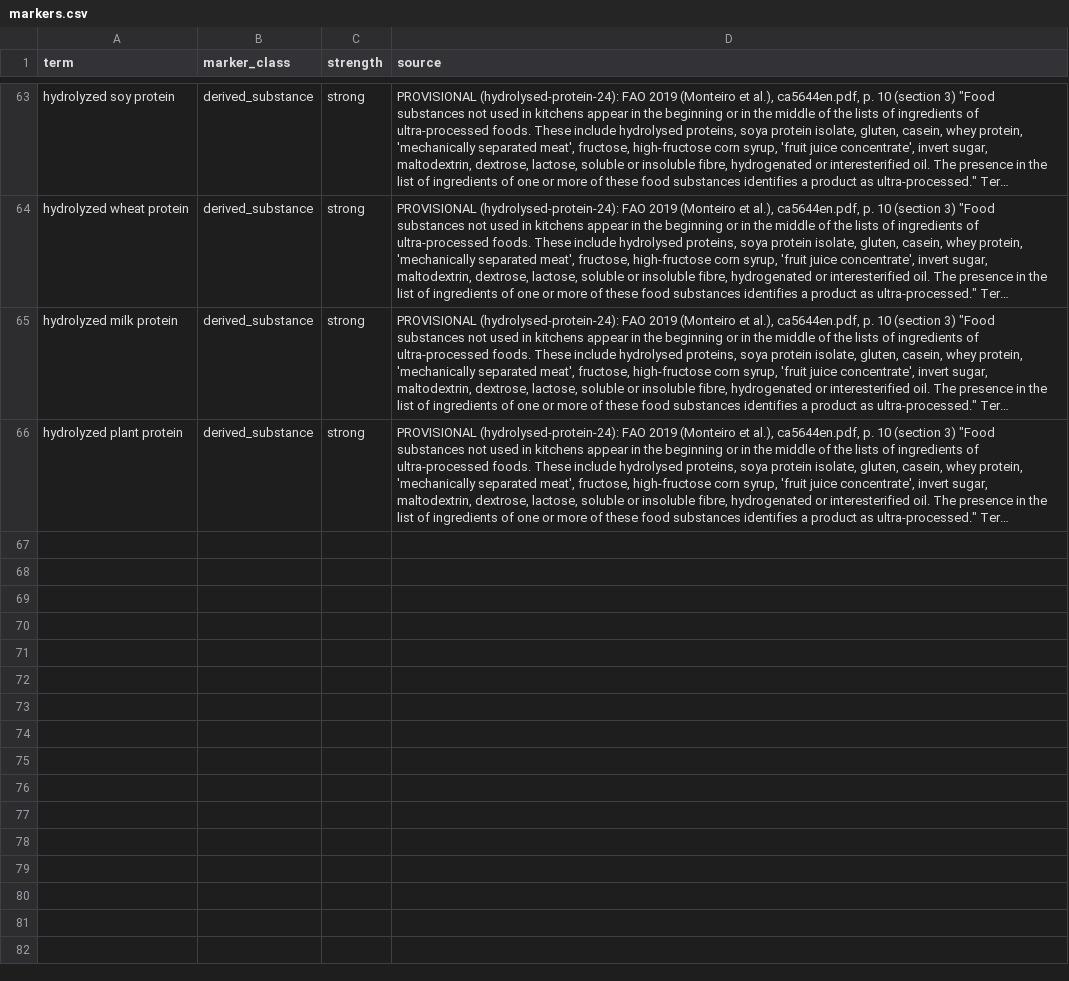
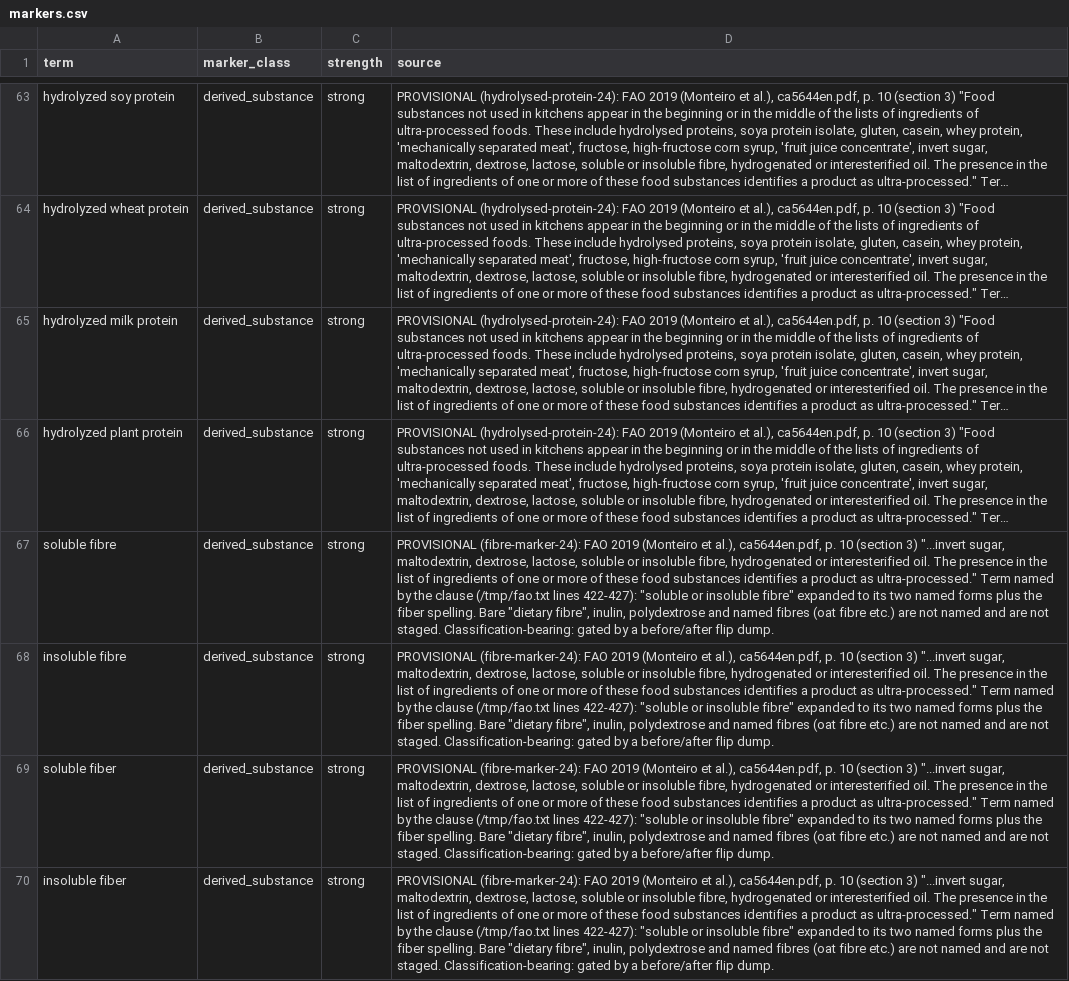
Before and after one commit to saurabh2894/FoodScanner, a CSV file: src/foodscan/resources/markers.csv, drawn as a sheet; only a part is shown, gaps mark what is left out; long unchanged cells end in …; the diff names each change by its address in the sheet, - before the commit and + after, or states it on an @@ line.

Commit message:
fibre-marker-24: soluble/insoluble fibre markers (FAO p.10) plus claim-wording guard (source of / rich in / high in); heads unchanged

```diff
--- a/src/foodscan/resources/markers.csv
+++ b/src/foodscan/resources/markers.csv
+row 67: soluble fibre | derived_substance | strong | PROVISIONAL (fibre-marker-24): FAO 2019 (Monteiro et al.), ca5644en.pdf, p. 10 (section 3) "...invert sugar, maltodextrin, dextrose, lactose, soluble or insoluble fibre, hydrogenated or interesterified oil. The presence in the list of ingredients of one or more of these food substances identifies a product as ultra-processed." Term named by the clause (/tmp/fao.txt lines 422-427): "soluble or insoluble fibre" expanded to its two named forms plus the fiber spelling. Bare "dietary fibre", inulin, polydextrose and named fibres (oat fibre etc.) are not named and are not staged. Classification-bearing: gated by a before/after flip dump.
+row 68: insoluble fibre | derived_substance | strong | PROVISIONAL (fibre-marker-24): FAO 2019 (Monteiro et al.), ca5644en.pdf, p. 10 (section 3) "...invert sugar, maltodextrin, dextrose, lactose, soluble or insoluble fibre, hydrogenated or interesterified oil. The presence in the list of ingredients of one or more of these food substances identifies a product as ultra-processed." Term named by the clause (/tmp/fao.txt lines 422-427): "soluble or insoluble fibre" expanded to its two named forms plus the fiber spelling. Bare "dietary fibre", inulin, polydextrose and named fibres (oat fibre etc.) are not named and are not staged. Classification-bearing: gated by a before/after flip dump.
+row 69: soluble fiber | derived_substance | strong | PROVISIONAL (fibre-marker-24): FAO 2019 (Monteiro et al.), ca5644en.pdf, p. 10 (section 3) "...invert sugar, maltodextrin, dextrose, lactose, soluble or insoluble fibre, hydrogenated or interesterified oil. The presence in the list of ingredients of one or more of these food substances identifies a product as ultra-processed." Term named by the clause (/tmp/fao.txt lines 422-427): "soluble or insoluble fibre" expanded to its two named forms plus the fiber spelling. Bare "dietary fibre", inulin, polydextrose and named fibres (oat fibre etc.) are not named and are not staged. Classification-bearing: gated by a before/after flip dump.
+row 70: insoluble fiber | derived_substance | strong | PROVISIONAL (fibre-marker-24): FAO 2019 (Monteiro et al.), ca5644en.pdf, p. 10 (section 3) "...invert sugar, maltodextrin, dextrose, lactose, soluble or insoluble fibre, hydrogenated or interesterified oil. The presence in the list of ingredients of one or more of these food substances identifies a product as ultra-processed." Term named by the clause (/tmp/fao.txt lines 422-427): "soluble or insoluble fibre" expanded to its two named forms plus the fiber spelling. Bare "dietary fibre", inulin, polydextrose and named fibres (oat fibre etc.) are not named and are not staged. Classification-bearing: gated by a before/after flip dump.
```
Also changed, not shown: 6 other files.
